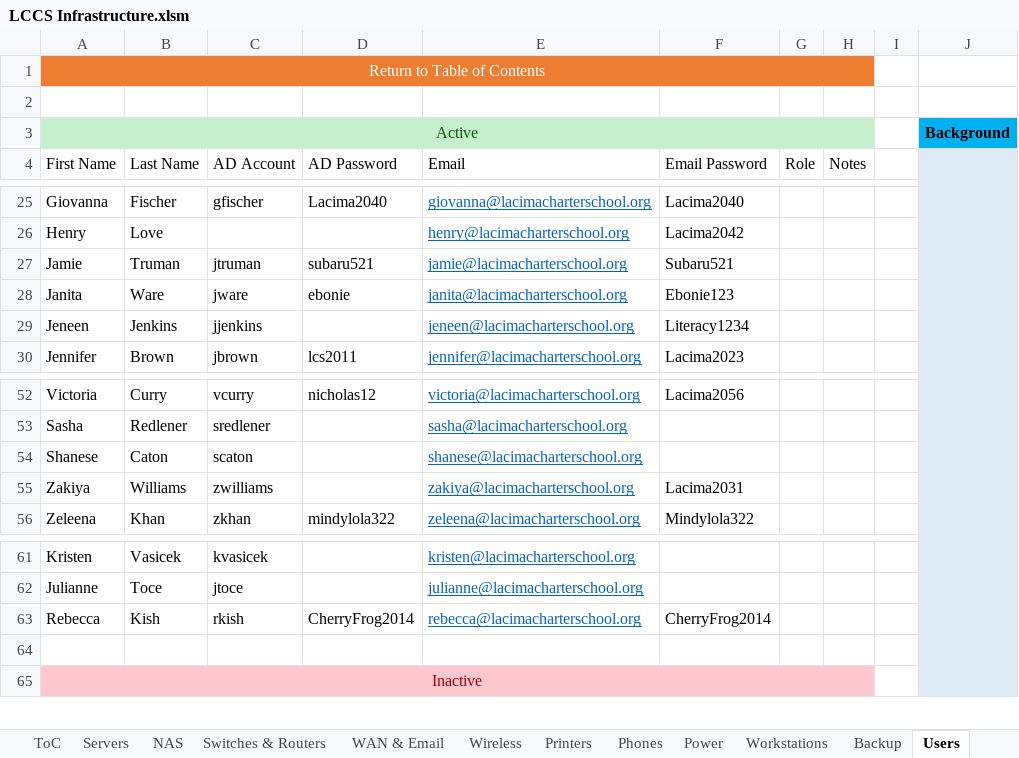
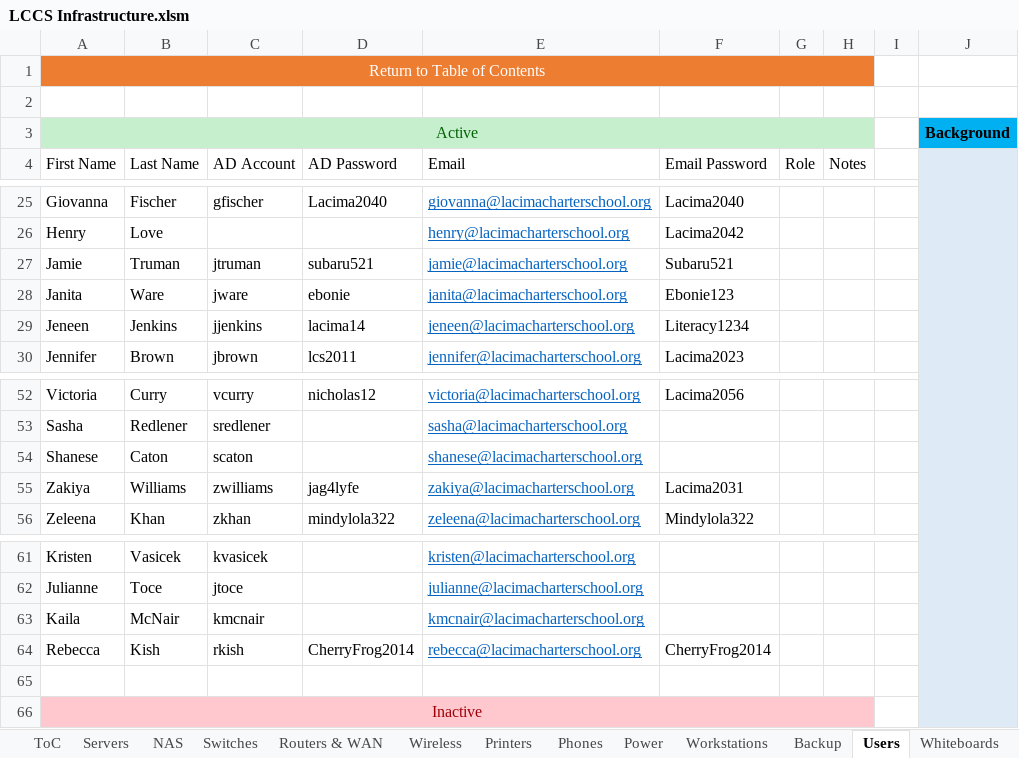
Before and after one commit to wasifzaman/Work-notes, an Excel workbook: LCCS Infrastructure.xlsm, sheet Users, drawn as a sheet; only a part is shown, gaps mark what is left out; values as stored, in another font and other column widths than the file's, no borders; table styles not drawn; the diff names each change by its address in the sheet, - before the commit and + after, or states it on an @@ line.

```diff
--- a/LCCS Infrastructure.xlsm (sheet Users)
+++ b/LCCS Infrastructure.xlsm (sheet Users)
-sheet tab: Switches & Routers
+sheet tab: Switches
-sheet tab: WAN & Email
+sheet tab: Routers & WAN
-D29 (AD Password): (empty)
+D29 (AD Password): lacima14
-D55 (AD Password): (empty)
+D55 (AD Password): jag4lyfe
+row 63: Kaila | McNair | kmcnair |  | kmcnair@lacimacharterschool.org
```
Also changed, not shown: sheet Switches, sheet Routers & WAN, sheet Servers Pivot, sheet Phones, sheet ToC, 3 other files.
